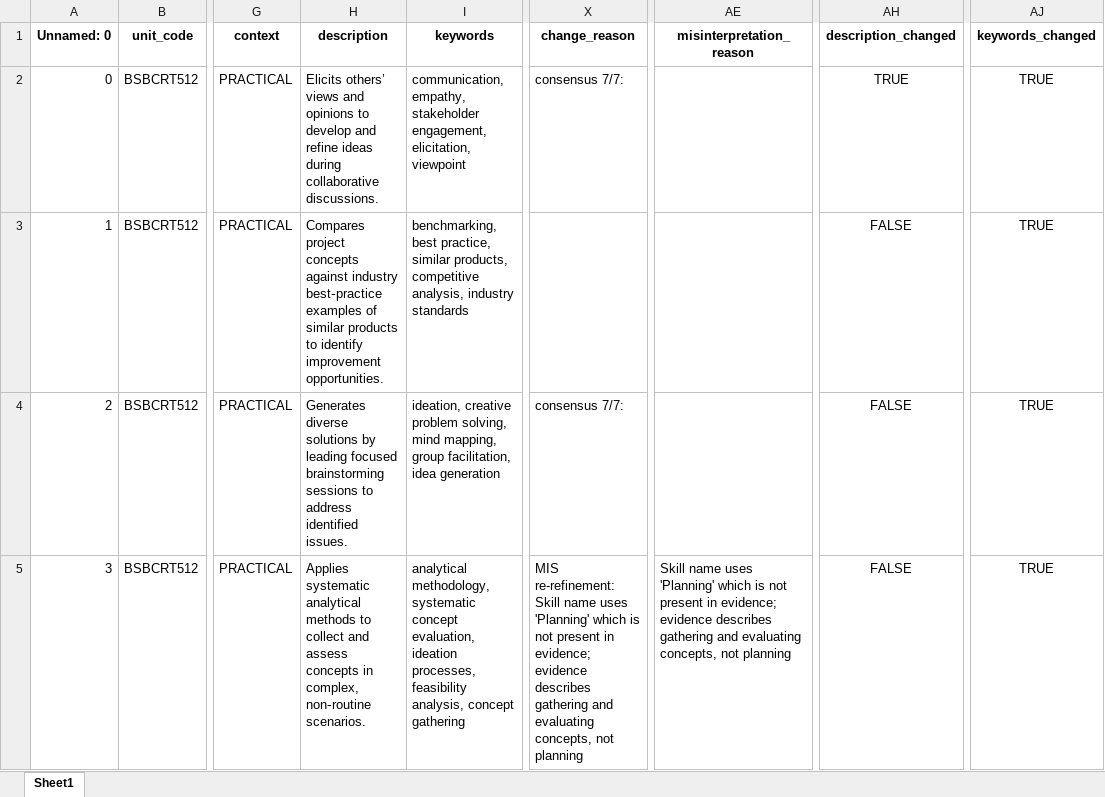
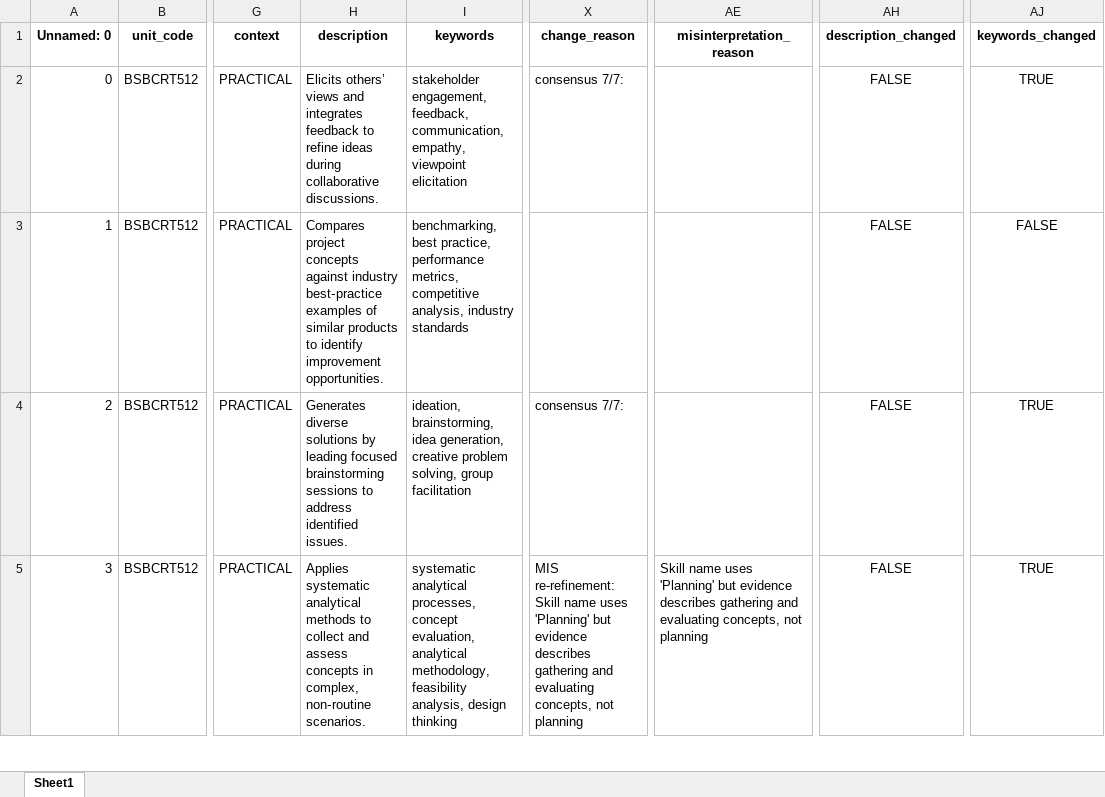
Before and after one commit to emohebi/TEMP, an Excel workbook: 20260423 V1 FSO Skills Output_CM_added_element_pcs_fs_pcs_fs_app_refined_v7.xlsx, sheet Sheet1, drawn as a sheet; only a part is shown, gaps mark what is left out; values as stored, in another font and other column widths than the file's, no borders; the diff covers the shown part only; the diff names each change by its address in the sheet, - before the commit and + after, or states it on an @@ line.

Commit message:
changes

```diff
--- a/20260423 V1 FSO Skills Output_CM_added_element_pcs_fs_pcs_fs_app_refined_v7.xlsx (sheet Sheet1)
+++ b/20260423 V1 FSO Skills Output_CM_added_element_pcs_fs_pcs_fs_app_refined_v7.xlsx (sheet Sheet1)
-H2 (description): …views and opinions to develop and refine ideas…
+H2 (description): …views and integrates feedback to refine ideas…
-I2 (keywords): communication, empathy, stakeholder engagement, elicitation, viewpoint
+I2 (keywords): stakeholder engagement, feedback, communication, empathy, viewpoint elicitation
-AH2 (description_changed): TRUE
+AH2 (description_changed): FALSE
-I3 (keywords): …best practice, similar products, competitive analysis,…
+I3 (keywords): …best practice, performance metrics, competitive analysis,…
-AJ3 (keywords_changed): TRUE
+AJ3 (keywords_changed): FALSE
-I4 (keywords): ideation, creative problem solving, mind mapping, group facilitation, idea generation
+I4 (keywords): ideation, brainstorming, idea generation, creative problem solving, group facilitation
-I5 (keywords): analytical methodology, systematic concept evaluation, ideation processes, feasibility analysis, concept gathering
+I5 (keywords): systematic analytical processes, concept evaluation, analytical methodology, feasibility analysis, design thinking
-X5 (change_reason): …uses 'Planning' which is not present in evidence; evidence describes…
+X5 (change_reason): …uses 'Planning' but evidence describes…
-AE5 (misinterpretation_reason): …uses 'Planning' which is not present in evidence; evidence describes…
+AE5 (misinterpretation_reason): …uses 'Planning' but evidence describes…
```
Also changed, not shown: 540 edited cells elsewhere in this sheet.
